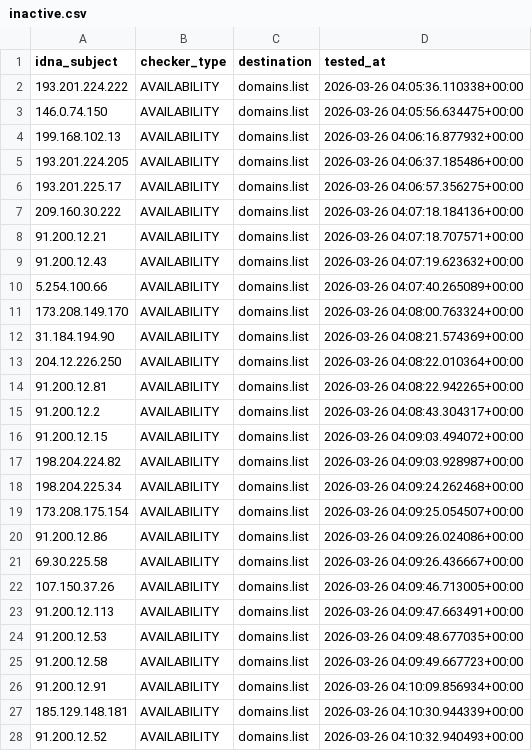
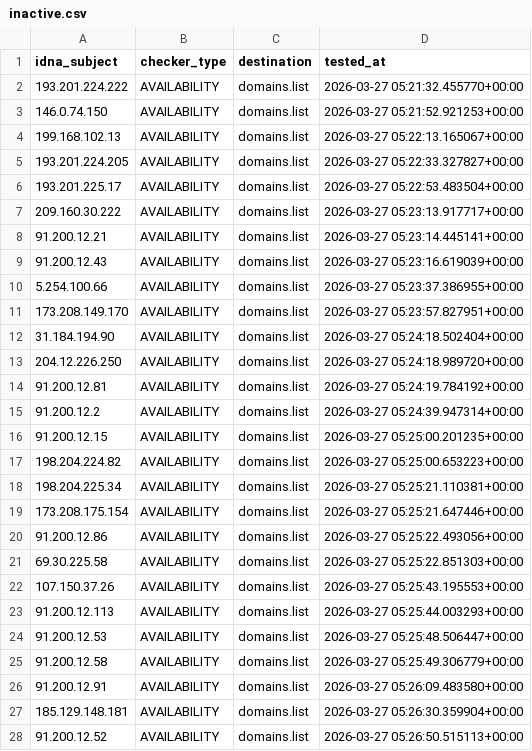
Before and after one commit to Ultimate-Hosts-Blacklist/Top-Attacking-IP-Addresses-Against-Wordpress-Sites, a CSV file: .pyfunceble/inactive.csv, drawn as a sheet; only a part is shown; the diff covers the shown part only.

```diff
--- a/.pyfunceble/inactive.csv
+++ b/.pyfunceble/inactive.csv
@@ -1,28 +1,28 @@
 idna_subject,checker_type,destination,tested_at
-193.201.224.222,AVAILABILITY,domains.list,2026-03-26 04:05:36.110338+00:00
-146.0.74.150,AVAILABILITY,domains.list,2026-03-26 04:05:56.634475+00:00
-199.168.102.13,AVAILABILITY,domains.list,2026-03-26 04:06:16.877932+00:00
-193.201.224.205,AVAILABILITY,domains.list,2026-03-26 04:06:37.185486+00:00
-193.201.225.17,AVAILABILITY,domains.list,2026-03-26 04:06:57.356275+00:00
-209.160.30.222,AVAILABILITY,domains.list,2026-03-26 04:07:18.184136+00:00
-91.200.12.21,AVAILABILITY,domains.list,2026-03-26 04:07:18.707571+00:00
-91.200.12.43,AVAILABILITY,domains.list,2026-03-26 04:07:19.623632+00:00
-5.254.100.66,AVAILABILITY,domains.list,2026-03-26 04:07:40.265089+00:00
-173.208.149.170,AVAILABILITY,domains.list,2026-03-26 04:08:00.763324+00:00
-31.184.194.90,AVAILABILITY,domains.list,2026-03-26 04:08:21.574369+00:00
-204.12.226.250,AVAILABILITY,domains.list,2026-03-26 04:08:22.010364+00:00
-91.200.12.81,AVAILABILITY,domains.list,2026-03-26 04:08:22.942265+00:00
-91.200.12.2,AVAILABILITY,domains.list,2026-03-26 04:08:43.304317+00:00
-91.200.12.15,AVAILABILITY,domains.list,2026-03-26 04:09:03.494072+00:00
-198.204.224.82,AVAILABILITY,domains.list,2026-03-26 04:09:03.928987+00:00
-198.204.225.34,AVAILABILITY,domains.list,2026-03-26 04:09:24.262468+00:00
-173.208.175.154,AVAILABILITY,domains.list,2026-03-26 04:09:25.054507+00:00
-91.200.12.86,AVAILABILITY,domains.list,2026-03-26 04:09:26.024086+00:00
-69.30.225.58,AVAILABILITY,domains.list,2026-03-26 04:09:26.436667+00:00
-107.150.37.26,AVAILABILITY,domains.list,2026-03-26 04:09:46.713005+00:00
-91.200.12.113,AVAILABILITY,domains.list,2026-03-26 04:09:47.663491+00:00
-91.200.12.53,AVAILABILITY,domains.list,2026-03-26 04:09:48.677035+00:00
-91.200.12.58,AVAILABILITY,domains.list,2026-03-26 04:09:49.667723+00:00
-91.200.12.91,AVAILABILITY,domains.list,2026-03-26 04:10:09.856934+00:00
-185.129.148.181,AVAILABILITY,domains.list,2026-03-26 04:10:30.944339+00:00
-91.200.12.52,AVAILABILITY,domains.list,2026-03-26 04:10:32.940493+00:00
+193.201.224.222,AVAILABILITY,domains.list,2026-03-27 05:21:32.455770+00:00
+146.0.74.150,AVAILABILITY,domains.list,2026-03-27 05:21:52.921253+00:00
+199.168.102.13,AVAILABILITY,domains.list,2026-03-27 05:22:13.165067+00:00
+193.201.224.205,AVAILABILITY,domains.list,2026-03-27 05:22:33.327827+00:00
+193.201.225.17,AVAILABILITY,domains.list,2026-03-27 05:22:53.483504+00:00
+209.160.30.222,AVAILABILITY,domains.list,2026-03-27 05:23:13.917717+00:00
+91.200.12.21,AVAILABILITY,domains.list,2026-03-27 05:23:14.445141+00:00
+91.200.12.43,AVAILABILITY,domains.list,2026-03-27 05:23:16.619039+00:00
+5.254.100.66,AVAILABILITY,domains.list,2026-03-27 05:23:37.386955+00:00
+173.208.149.170,AVAILABILITY,domains.list,2026-03-27 05:23:57.827951+00:00
+31.184.194.90,AVAILABILITY,domains.list,2026-03-27 05:24:18.502404+00:00
+204.12.226.250,AVAILABILITY,domains.list,2026-03-27 05:24:18.989720+00:00
+91.200.12.81,AVAILABILITY,domains.list,2026-03-27 05:24:19.784192+00:00
+91.200.12.2,AVAILABILITY,domains.list,2026-03-27 05:24:39.947314+00:00
+91.200.12.15,AVAILABILITY,domains.list,2026-03-27 05:25:00.201235+00:00
+198.204.224.82,AVAILABILITY,domains.list,2026-03-27 05:25:00.653223+00:00
+198.204.225.34,AVAILABILITY,domains.list,2026-03-27 05:25:21.110381+00:00
+173.208.175.154,AVAILABILITY,domains.list,2026-03-27 05:25:21.647446+00:00
+91.200.12.86,AVAILABILITY,domains.list,2026-03-27 05:25:22.493056+00:00
+69.30.225.58,AVAILABILITY,domains.list,2026-03-27 05:25:22.851303+00:00
+107.150.37.26,AVAILABILITY,domains.list,2026-03-27 05:25:43.195553+00:00
+91.200.12.113,AVAILABILITY,domains.list,2026-03-27 05:25:44.003293+00:00
+91.200.12.53,AVAILABILITY,domains.list,2026-03-27 05:25:48.506447+00:00
+91.200.12.58,AVAILABILITY,domains.list,2026-03-27 05:25:49.306779+00:00
+91.200.12.91,AVAILABILITY,domains.list,2026-03-27 05:26:09.483580+00:00
+185.129.148.181,AVAILABILITY,domains.list,2026-03-27 05:26:30.359904+00:00
+91.200.12.52,AVAILABILITY,domains.list,2026-03-27 05:26:50.515113+00:00
```
Also changed, not shown: 29 edited cells elsewhere in this file, 9 other files.
